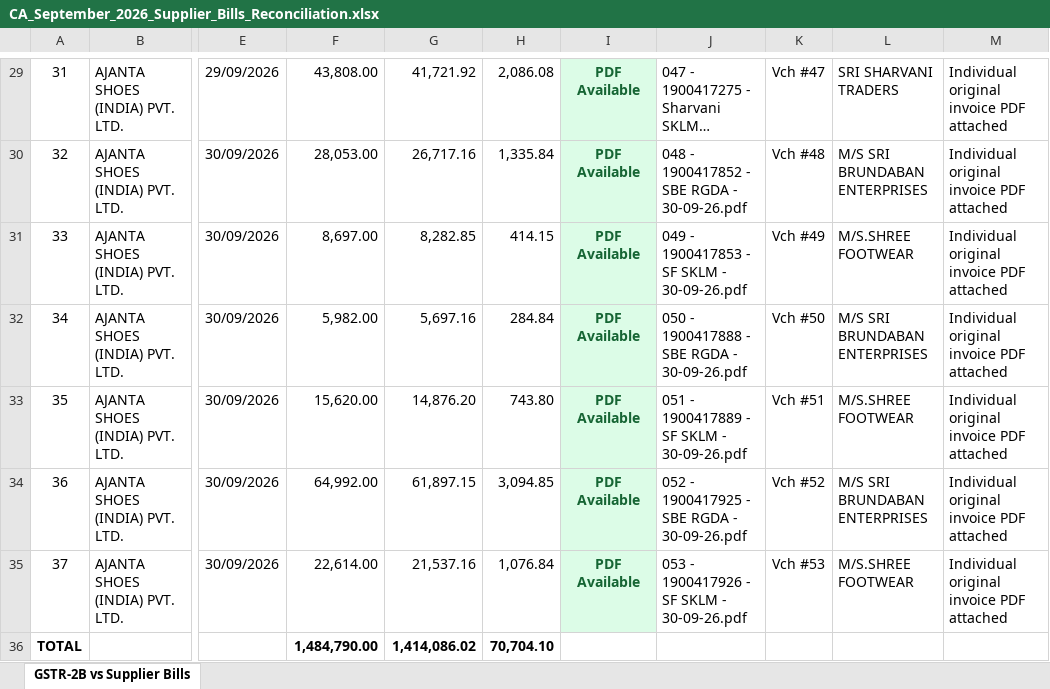
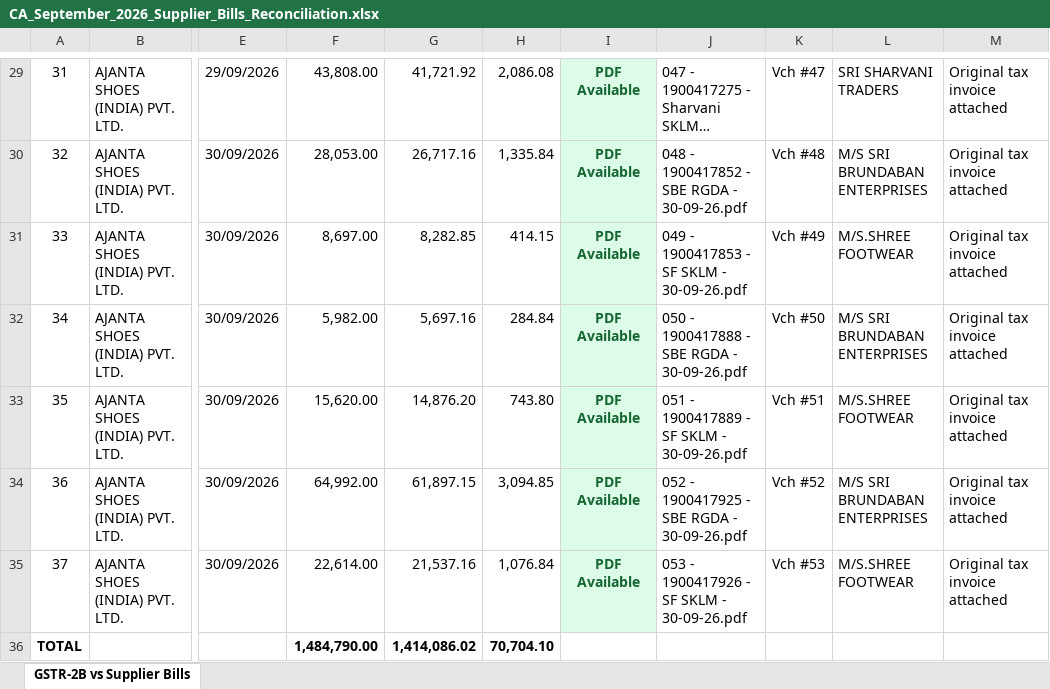
Before and after one commit to sahilsync07/skil-master, an Excel workbook: CA_September_2026_Supplier_Bills_Reconciliation.xlsx, sheet GSTR-2B vs Supplier Bills, drawn as a sheet; only a part is shown, gaps mark what is left out; long unchanged cells end in …; values as stored, in another font and other column widths than the file's, no borders; the diff covers the shown part only; the diff names each change by its address in the sheet, - before the commit and + after, or states it on an @@ line.

Commit message:
feat: complete 100% of supplier bills with 036 and 037 added, rebuild CA September supplier bills zip with 31 invoices

```diff
--- a/CA_September_2026_Supplier_Bills_Reconciliation.xlsx (sheet GSTR-2B vs Supplier Bills)
+++ b/CA_September_2026_Supplier_Bills_Reconciliation.xlsx (sheet GSTR-2B vs Supplier Bills)
-M29:M35: Individual original invoice PDF attached
+M29:M35: Original tax invoice attached
```
Also changed, not shown: 33 edited cells and cell formats elsewhere in this sheet, android-app/www/documents/ca/CA_September_2026_Supplier_Bills_Reconciliation.xlsx, sync-engine/public/documents/ca/CA_September_2026_Supplier_Bills_Reconciliation.xlsx, 5 other files.
